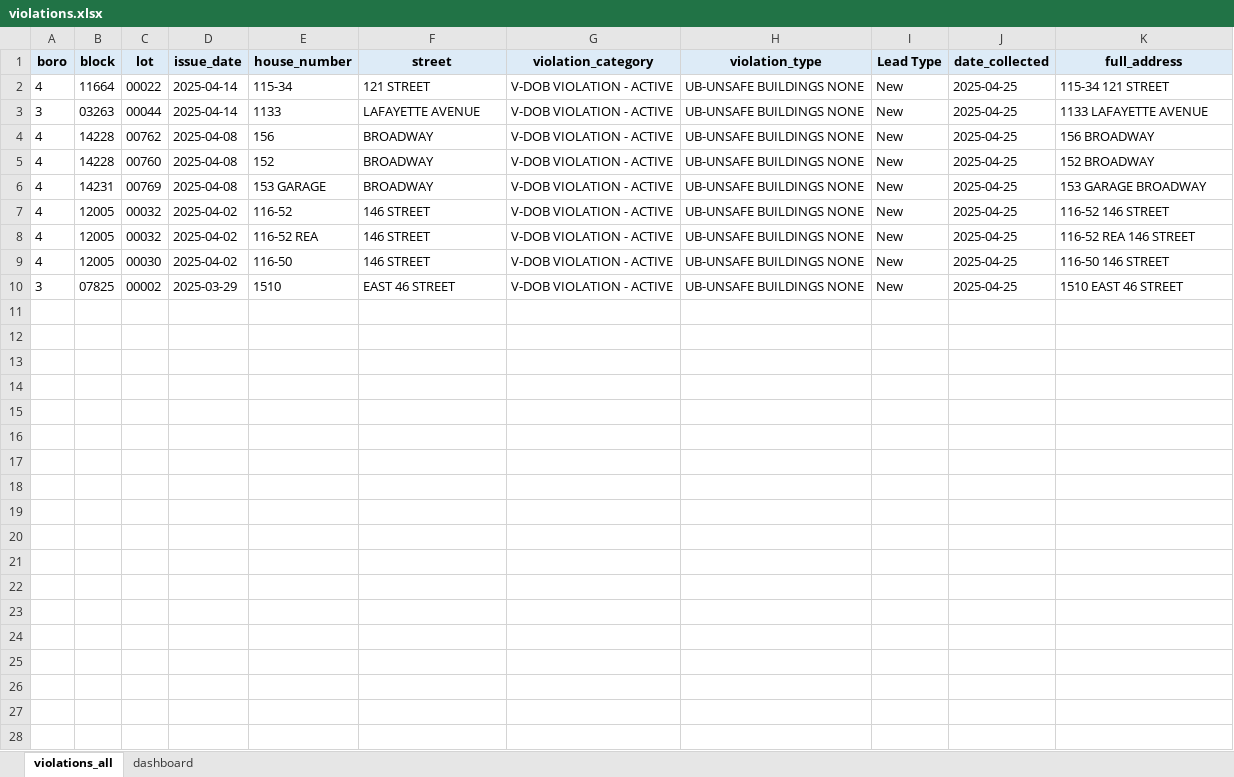
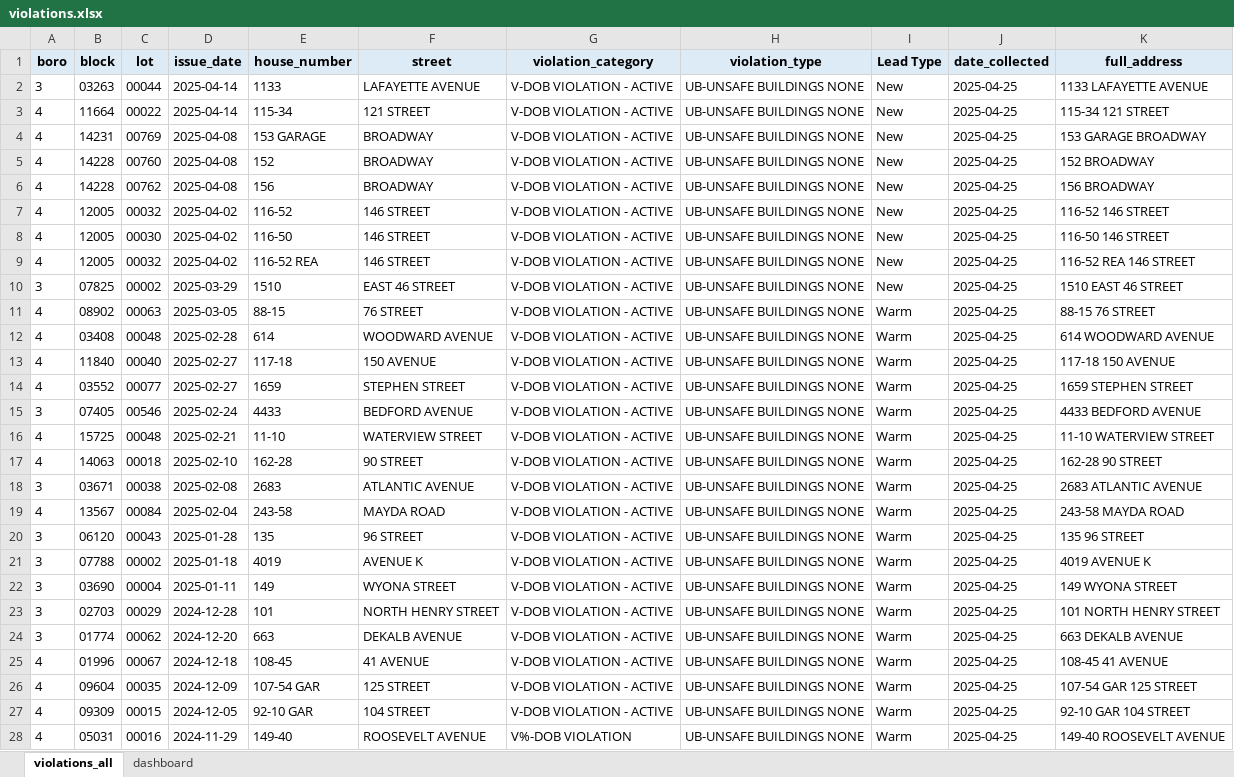
Before and after one commit to Vartabg/dobscrapev3, an Excel workbook: violations.xlsx, sheet violations_all, drawn as a sheet; only a part is shown; values as stored, in another font and other column widths than the file's, no borders; the diff covers the shown part only; the diff names each change by its address in the sheet, - before the commit and + after, or states it on an @@ line.

```diff
--- a/violations.xlsx (sheet violations_all)
+++ b/violations.xlsx (sheet violations_all)
@@ row 3 moved to row 2: 3 @@
@@ row 6 moved to row 4: 4 @@
@@ row 9 moved to row 8: 4 @@
+row 11: 4 | 08902 | 00063 | 2025-03-05 | 88-15 | 76 STREET | V-DOB VIOLATION - ACTIVE | UB-UNSAFE BUILDINGS NONE | Warm | 2025-04-25 | 88-15 76 STREET
+row 12: 4 | 03408 | 00048 | 2025-02-28 | 614 | WOODWARD AVENUE | V-DOB VIOLATION - ACTIVE | UB-UNSAFE BUILDINGS NONE | Warm | 2025-04-25 | 614 WOODWARD AVENUE
+row 13: 4 | 11840 | 00040 | 2025-02-27 | 117-18 | 150 AVENUE | V-DOB VIOLATION - ACTIVE | UB-UNSAFE BUILDINGS NONE | Warm | 2025-04-25 | 117-18 150 AVENUE
+row 14: 4 | 03552 | 00077 | 2025-02-27 | 1659 | STEPHEN STREET | V-DOB VIOLATION - ACTIVE | UB-UNSAFE BUILDINGS NONE | Warm | 2025-04-25 | 1659 STEPHEN STREET
+row 15: 3 | 07405 | 00546 | 2025-02-24 | 4433 | BEDFORD AVENUE | V-DOB VIOLATION - ACTIVE | UB-UNSAFE BUILDINGS NONE | Warm | 2025-04-25 | 4433 BEDFORD AVENUE
+row 16: 4 | 15725 | 00048 | 2025-02-21 | 11-10 | WATERVIEW STREET | V-DOB VIOLATION - ACTIVE | UB-UNSAFE BUILDINGS NONE | Warm | 2025-04-25 | 11-10 WATERVIEW STREET
+row 17: 4 | 14063 | 00018 | 2025-02-10 | 162-28 | 90 STREET | V-DOB VIOLATION - ACTIVE | UB-UNSAFE BUILDINGS NONE | Warm | 2025-04-25 | 162-28 90 STREET
+row 18: 3 | 03671 | 00038 | 2025-02-08 | 2683 | ATLANTIC AVENUE | V-DOB VIOLATION - ACTIVE | UB-UNSAFE BUILDINGS NONE | Warm | 2025-04-25 | 2683 ATLANTIC AVENUE
+row 19: 4 | 13567 | 00084 | 2025-02-04 | 243-58 | MAYDA ROAD | V-DOB VIOLATION - ACTIVE | UB-UNSAFE BUILDINGS NONE | Warm | 2025-04-25 | 243-58 MAYDA ROAD
+row 20: 3 | 06120 | 00043 | 2025-01-28 | 135 | 96 STREET | V-DOB VIOLATION - ACTIVE | UB-UNSAFE BUILDINGS NONE | Warm | 2025-04-25 | 135 96 STREET
+row 21: 3 | 07788 | 00002 | 2025-01-18 | 4019 | AVENUE K | V-DOB VIOLATION - ACTIVE | UB-UNSAFE BUILDINGS NONE | Warm | 2025-04-25 | 4019 AVENUE K
+row 22: 3 | 03690 | 00004 | 2025-01-11 | 149 | WYONA STREET | V-DOB VIOLATION - ACTIVE | UB-UNSAFE BUILDINGS NONE | Warm | 2025-04-25 | 149 WYONA STREET
+row 23: 3 | 02703 | 00029 | 2024-12-28 | 101 | NORTH HENRY STREET | V-DOB VIOLATION - ACTIVE | UB-UNSAFE BUILDINGS NONE | Warm | 2025-04-25 | 101 NORTH HENRY STREET
+row 24: 3 | 01774 | 00062 | 2024-12-20 | 663 | DEKALB AVENUE | V-DOB VIOLATION - ACTIVE | UB-UNSAFE BUILDINGS NONE | Warm | 2025-04-25 | 663 DEKALB AVENUE
+row 25: 4 | 01996 | 00067 | 2024-12-18 | 108-45 | 41 AVENUE | V-DOB VIOLATION - ACTIVE | UB-UNSAFE BUILDINGS NONE | Warm | 2025-04-25 | 108-45 41 AVENUE
+row 26: 4 | 09604 | 00035 | 2024-12-09 | 107-54 GAR | 125 STREET | V-DOB VIOLATION - ACTIVE | UB-UNSAFE BUILDINGS NONE | Warm | 2025-04-25 | 107-54 GAR 125 STREET
+row 27: 4 | 09309 | 00015 | 2024-12-05 | 92-10 GAR | 104 STREET | V-DOB VIOLATION - ACTIVE | UB-UNSAFE BUILDINGS NONE | Warm | 2025-04-25 | 92-10 GAR 104 STREET
+row 28: 4 | 05031 | 00016 | 2024-11-29 | 149-40 | ROOSEVELT AVENUE | V%-DOB VIOLATION | UB-UNSAFE BUILDINGS NONE | Warm | 2025-04-25 | 149-40 ROOSEVELT AVENUE
```
Also changed, not shown: 139 added rows elsewhere in this sheet, sheet dashboard, charts or pictures, 1 other file.
